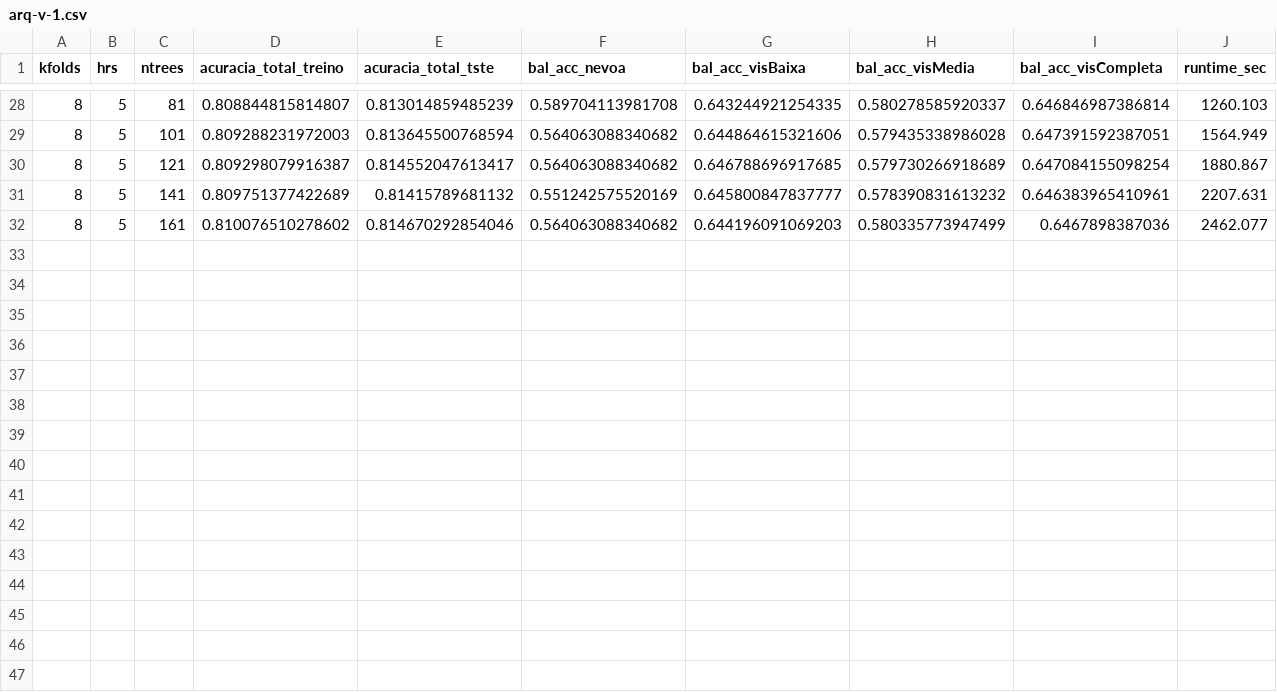
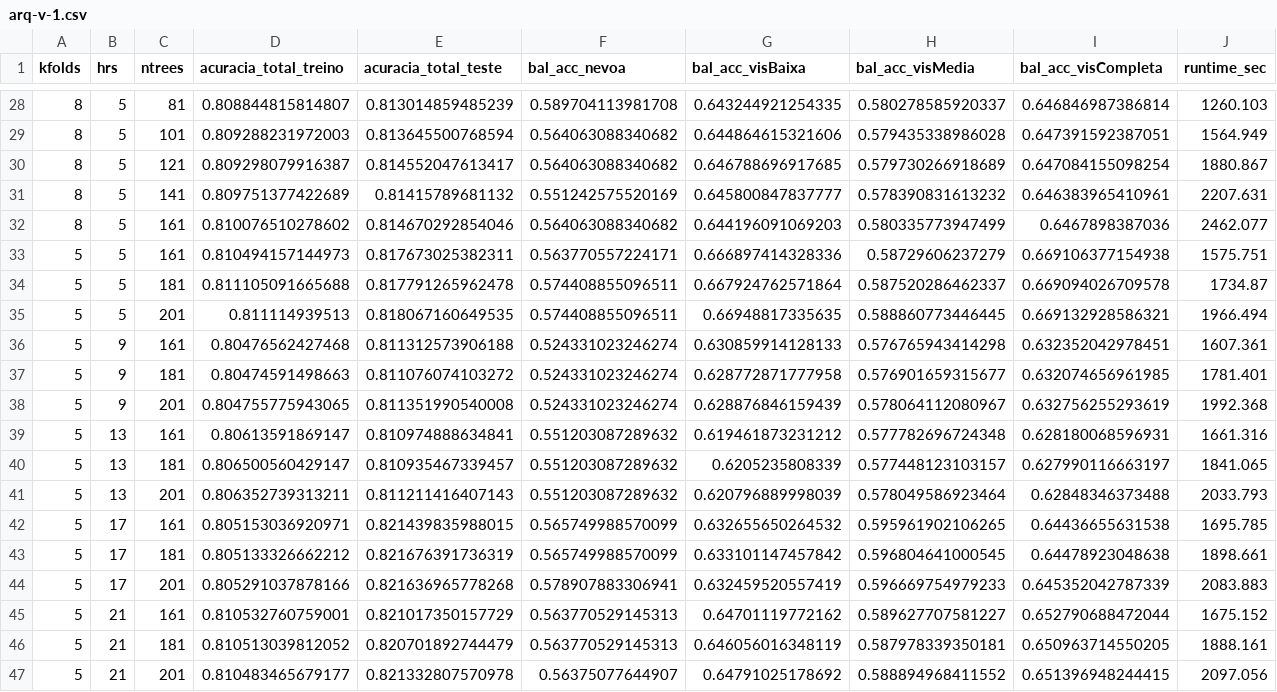
Before and after one commit to igorzeck/Port-Visibility-Analysis, a CSV file: exploracao/arq-v-1.csv, drawn as a sheet; only a part is shown, gaps mark what is left out; the diff names each change by its address in the sheet, - before the commit and + after, or states it on an @@ line.

```diff
--- a/exploracao/arq-v-1.csv
+++ b/exploracao/arq-v-1.csv
-E1: acuracia_total_tste
+E1: acuracia_total_teste
+row 33: 5 | 5 | 161 | 0.810494157144973 | 0.817673025382311 | 0.563770557224171 | 0.666897414328336 | 0.58729606237279 | 0.669106377154938 | 1575.751
+row 34: 5 | 5 | 181 | 0.811105091665688 | 0.817791265962478 | 0.574408855096511 | 0.667924762571864 | 0.587520286462337 | 0.669094026709578 | 1734.87
+row 35: 5 | 5 | 201 | 0.811114939513 | 0.818067160649535 | 0.574408855096511 | 0.66948817335635 | 0.588860773446445 | 0.669132928586321 | 1966.494
+row 36: 5 | 9 | 161 | 0.80476562427468 | 0.811312573906188 | 0.524331023246274 | 0.630859914128133 | 0.576765943414298 | 0.632352042978451 | 1607.361
+row 37: 5 | 9 | 181 | 0.80474591498663 | 0.811076074103272 | 0.524331023246274 | 0.628772871777958 | 0.576901659315677 | 0.632074656961985 | 1781.401
+row 38: 5 | 9 | 201 | 0.804755775943065 | 0.811351990540008 | 0.524331023246274 | 0.628876846159439 | 0.578064112080967 | 0.632756255293619 | 1992.368
+row 39: 5 | 13 | 161 | 0.80613591869147 | 0.810974888634841 | 0.551203087289632 | 0.619461873231212 | 0.577782696724348 | 0.628180068596931 | 1661.316
+row 40: 5 | 13 | 181 | 0.806500560429147 | 0.810935467339457 | 0.551203087289632 | 0.6205235808339 | 0.577448123103157 | 0.627990116663197 | 1841.065
+row 41: 5 | 13 | 201 | 0.806352739313211 | 0.811211416407143 | 0.551203087289632 | 0.620796889998039 | 0.578049586923464 | 0.62848346373488 | 2033.793
+row 42: 5 | 17 | 161 | 0.805153036920971 | 0.821439835988015 | 0.565749988570099 | 0.632655650264532 | 0.595961902106265 | 0.64436655631538 | 1695.785
+row 43: 5 | 17 | 181 | 0.805133326662212 | 0.821676391736319 | 0.565749988570099 | 0.633101147457842 | 0.596804641000545 | 0.64478923048638 | 1898.661
+row 44: 5 | 17 | 201 | 0.805291037878166 | 0.821636965778268 | 0.578907883306941 | 0.632459520557419 | 0.596669754979233 | 0.645352042787339 | 2083.883
+row 45: 5 | 21 | 161 | 0.810532760759001 | 0.821017350157729 | 0.563770529145313 | 0.64701119772162 | 0.589627707581227 | 0.652790688472044 | 1675.152
+row 46: 5 | 21 | 181 | 0.810513039812052 | 0.820701892744479 | 0.563770529145313 | 0.646056016348119 | 0.587978339350181 | 0.650963714550205 | 1888.161
+row 47: 5 | 21 | 201 | 0.810483465679177 | 0.821332807570978 | 0.56375077644907 | 0.64791025178692 | 0.588894968411552 | 0.651396948244415 | 2097.056
```
Also changed, not shown: 8 other files.
